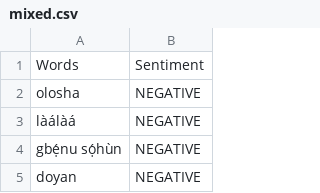
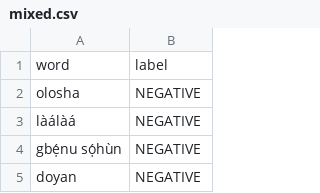
Before and after one commit to Afro-lingo/NaijaSenti, a CSV file: data/sentiment-lexicons/manual/yoruba/mixed.csv, drawn as a sheet; only a part is shown.

```diff
--- a/data/sentiment-lexicons/manual/yoruba/mixed.csv
+++ b/data/sentiment-lexicons/manual/yoruba/mixed.csv
@@ -1,2 +1,2 @@
-Words,Sentiment
+word,label
 olosha,NEGATIVE
```
Also changed, not shown: data/sentiment-lexicons/manual/hausa/mixed.csv, data/sentiment-lexicons/manual/igbo/mixed.csv.
